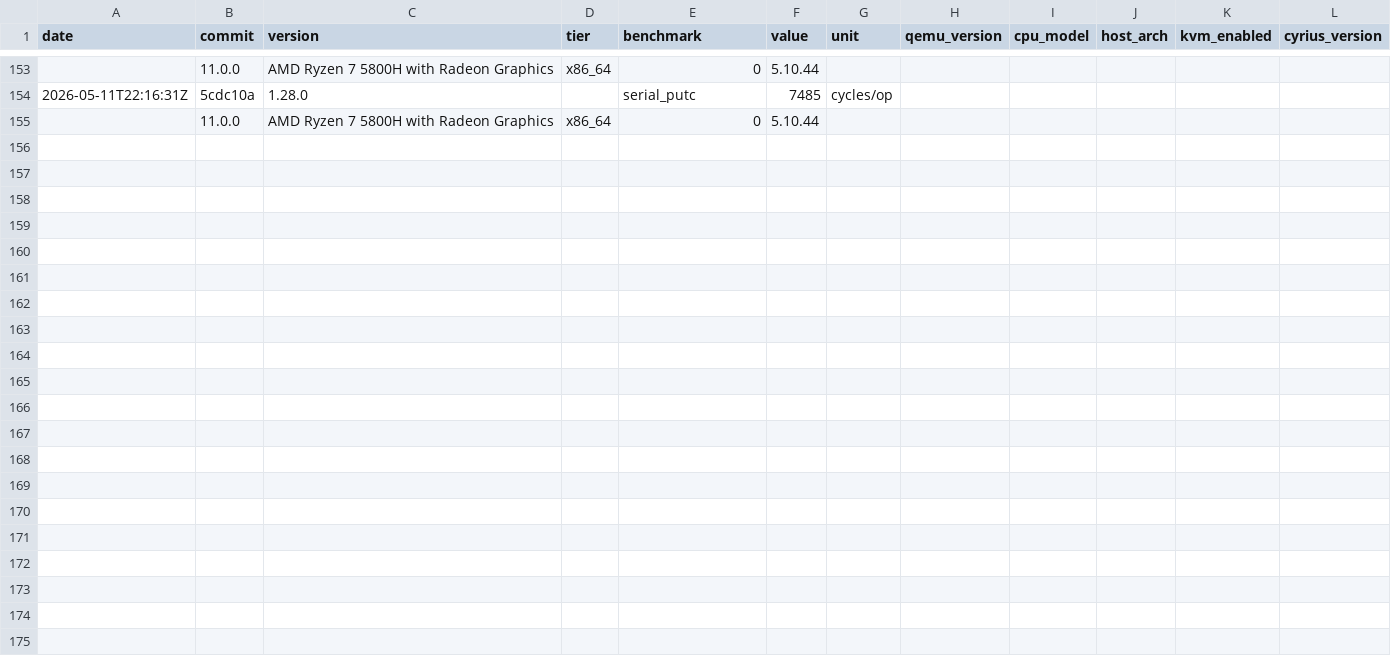
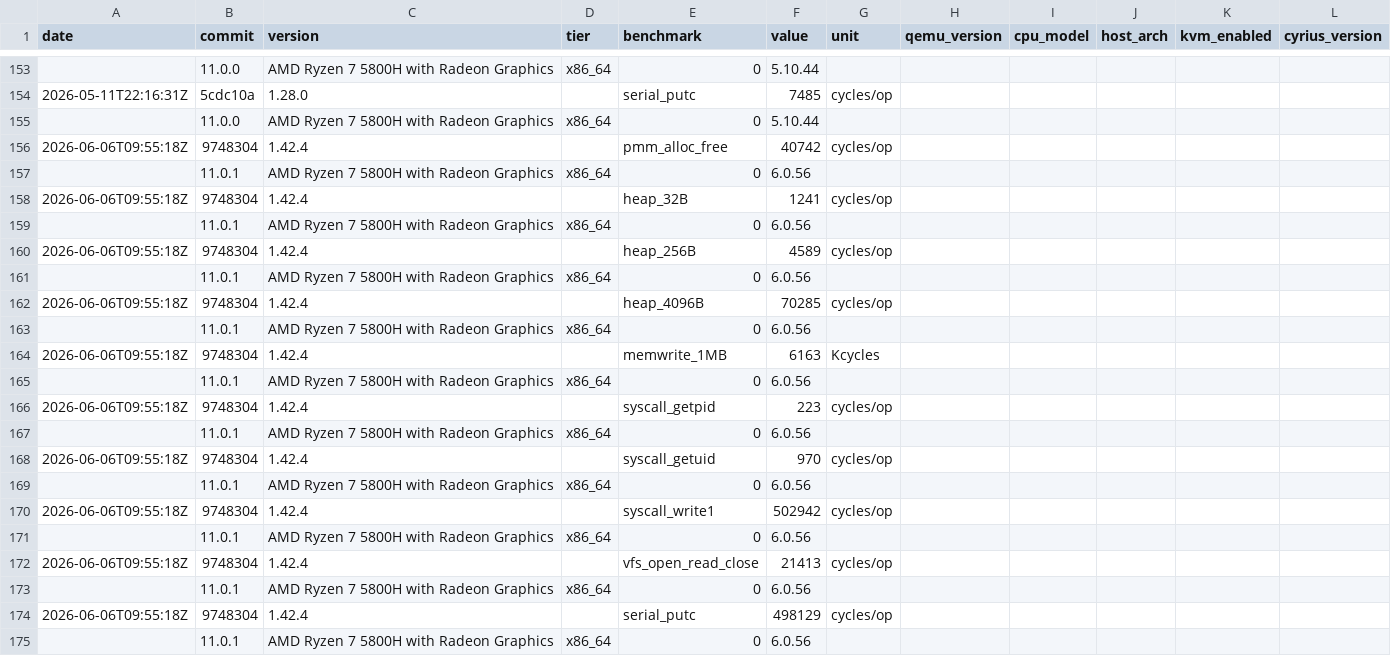
Before and after one commit to MacCracken/agnos, a CSV file: bench-history.csv, drawn as a sheet; only a part is shown, gaps mark what is left out; the diff names each change by its address in the sheet, - before the commit and + after, or states it on an @@ line.

```diff
--- a/bench-history.csv
+++ b/bench-history.csv
+row 156: 2026-06-06T09:55:18Z | 9748304 | 1.42.4 |  | pmm_alloc_free | 40742 | cycles/op
+row 157:  | 11.0.1 | AMD Ryzen 7 5800H with Radeon Graphics | x86_64 | 0 | 6.0.56
+row 158: 2026-06-06T09:55:18Z | 9748304 | 1.42.4 |  | heap_32B | 1241 | cycles/op
+row 159:  | 11.0.1 | AMD Ryzen 7 5800H with Radeon Graphics | x86_64 | 0 | 6.0.56
+row 160: 2026-06-06T09:55:18Z | 9748304 | 1.42.4 |  | heap_256B | 4589 | cycles/op
+row 161:  | 11.0.1 | AMD Ryzen 7 5800H with Radeon Graphics | x86_64 | 0 | 6.0.56
+row 162: 2026-06-06T09:55:18Z | 9748304 | 1.42.4 |  | heap_4096B | 70285 | cycles/op
+row 163:  | 11.0.1 | AMD Ryzen 7 5800H with Radeon Graphics | x86_64 | 0 | 6.0.56
+row 164: 2026-06-06T09:55:18Z | 9748304 | 1.42.4 |  | memwrite_1MB | 6163 | Kcycles
+row 165:  | 11.0.1 | AMD Ryzen 7 5800H with Radeon Graphics | x86_64 | 0 | 6.0.56
+row 166: 2026-06-06T09:55:18Z | 9748304 | 1.42.4 |  | syscall_getpid | 223 | cycles/op
+row 167:  | 11.0.1 | AMD Ryzen 7 5800H with Radeon Graphics | x86_64 | 0 | 6.0.56
+row 168: 2026-06-06T09:55:18Z | 9748304 | 1.42.4 |  | syscall_getuid | 970 | cycles/op
+row 169:  | 11.0.1 | AMD Ryzen 7 5800H with Radeon Graphics | x86_64 | 0 | 6.0.56
+row 170: 2026-06-06T09:55:18Z | 9748304 | 1.42.4 |  | syscall_write1 | 502942 | cycles/op
+row 171:  | 11.0.1 | AMD Ryzen 7 5800H with Radeon Graphics | x86_64 | 0 | 6.0.56
+row 172: 2026-06-06T09:55:18Z | 9748304 | 1.42.4 |  | vfs_open_read_close | 21413 | cycles/op
+row 173:  | 11.0.1 | AMD Ryzen 7 5800H with Radeon Graphics | x86_64 | 0 | 6.0.56
+row 174: 2026-06-06T09:55:18Z | 9748304 | 1.42.4 |  | serial_putc | 498129 | cycles/op
+row 175:  | 11.0.1 | AMD Ryzen 7 5800H with Radeon Graphics | x86_64 | 0 | 6.0.56
```
Also changed, not shown: 16 other files.
